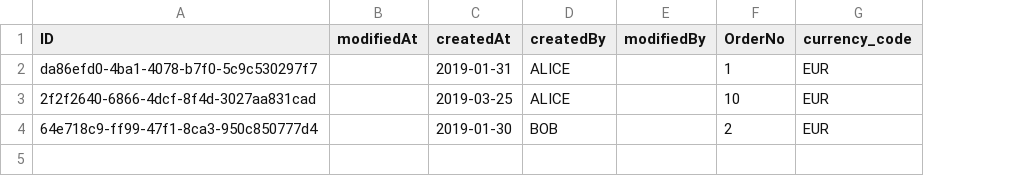
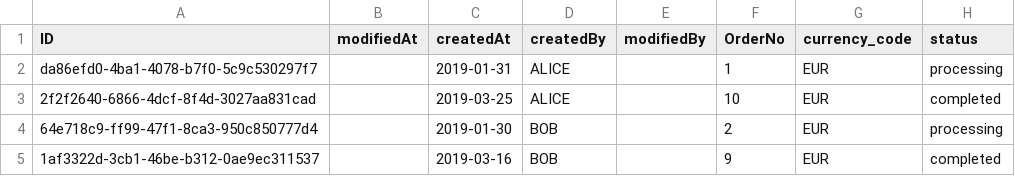
Before and after one commit to SAP-samples/cloud-cap-samples, a CSV file: packages/bookshop/db/data/sap.capire.bookshop-Orders.csv, drawn as a sheet; the diff names each change by its address in the sheet, - before the commit and + after, or states it on an @@ line.

```diff
--- a/packages/bookshop/db/data/sap.capire.bookshop-Orders.csv
+++ b/packages/bookshop/db/data/sap.capire.bookshop-Orders.csv
+column H (status), rows 2-4: processing | completed | processing
+row 5: 1af3322d-3cb1-46be-b312-0ae9ec311537 |  | 2019-03-16 | BOB |  | 9 | EUR | completed
```
Also changed, not shown: 3 other files.
